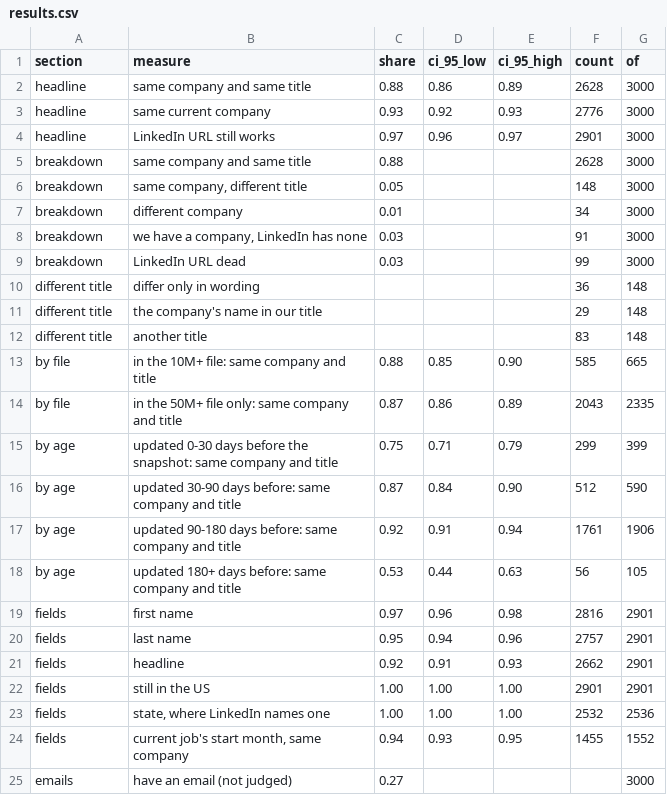
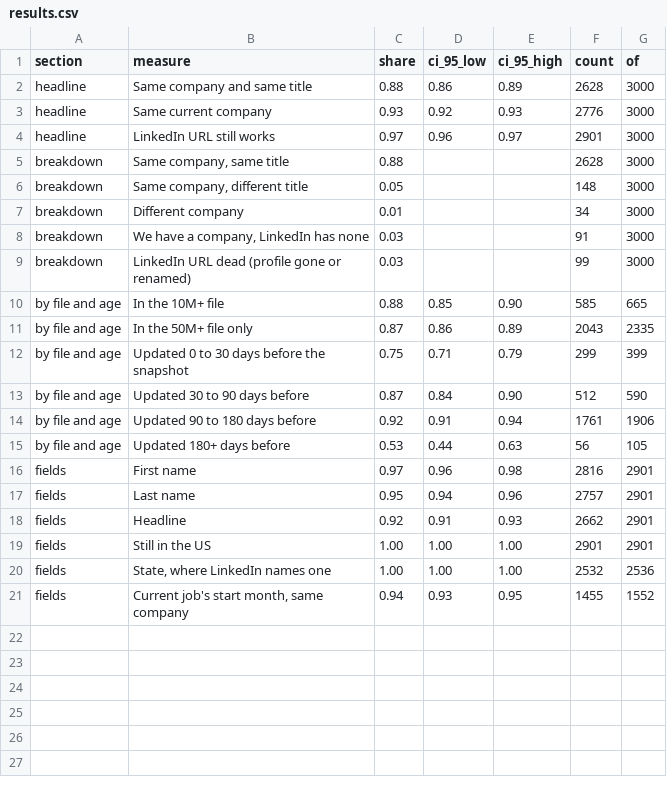
Before and after one commit to waynehamadi/datacircle, a CSV file: benchmarks/us-dataset-vs-linkedin/results.csv, drawn as a sheet.

```diff
--- a/benchmarks/us-dataset-vs-linkedin/results.csv
+++ b/benchmarks/us-dataset-vs-linkedin/results.csv
@@ -1,25 +1,21 @@
 section,measure,share,ci_95_low,ci_95_high,count,of
-headline,same company and same title,0.88,0.86,0.89,2628,3000
-headline,same current company,0.93,0.92,0.93,2776,3000
+headline,Same company and same title,0.88,0.86,0.89,2628,3000
+headline,Same current company,0.93,0.92,0.93,2776,3000
 headline,LinkedIn URL still works,0.97,0.96,0.97,2901,3000
-breakdown,same company and same title,0.88,,,2628,3000
-breakdown,"same company, different title",0.05,,,148,3000
-breakdown,different company,0.01,,,34,3000
-breakdown,"we have a company, LinkedIn has none",0.03,,,91,3000
-breakdown,LinkedIn URL dead,0.03,,,99,3000
-different title,differ only in wording,,,,36,148
-different title,the company's name in our title,,,,29,148
-different title,another title,,,,83,148
-by file,in the 10M+ file: same company and title,0.88,0.85,0.90,585,665
-by file,in the 50M+ file only: same company and title,0.87,0.86,0.89,2043,2335
-by age,updated 0-30 days before the snapshot: same company and title,0.75,0.71,0.79,299,399
-by age,updated 30-90 days before: same company and title,0.87,0.84,0.90,512,590
-by age,updated 90-180 days before: same company and title,0.92,0.91,0.94,1761,1906
-by age,updated 180+ days before: same company and title,0.53,0.44,0.63,56,105
-fields,first name,0.97,0.96,0.98,2816,2901
-fields,last name,0.95,0.94,0.96,2757,2901
-fields,headline,0.92,0.91,0.93,2662,2901
-fields,still in the US,1.00,1.00,1.00,2901,2901
-fields,"state, where LinkedIn names one",1.00,1.00,1.00,2532,2536
-fields,"current job's start month, same company",0.94,0.93,0.95,1455,1552
-emails,have an email (not judged),0.27,,,,3000
+breakdown,"Same company, same title",0.88,,,2628,3000
+breakdown,"Same company, different title",0.05,,,148,3000
+breakdown,Different company,0.01,,,34,3000
+breakdown,"We have a company, LinkedIn has none",0.03,,,91,3000
+breakdown,LinkedIn URL dead (profile gone or renamed),0.03,,,99,3000
+by file and age,In the 10M+ file,0.88,0.85,0.90,585,665
+by file and age,In the 50M+ file only,0.87,0.86,0.89,2043,2335
+by file and age,Updated 0 to 30 days before the snapshot,0.75,0.71,0.79,299,399
+by file and age,Updated 30 to 90 days before,0.87,0.84,0.90,512,590
+by file and age,Updated 90 to 180 days before,0.92,0.91,0.94,1761,1906
+by file and age,Updated 180+ days before,0.53,0.44,0.63,56,105
+fields,First name,0.97,0.96,0.98,2816,2901
+fields,Last name,0.95,0.94,0.96,2757,2901
+fields,Headline,0.92,0.91,0.93,2662,2901
+fields,Still in the US,1.00,1.00,1.00,2901,2901
+fields,"State, where LinkedIn names one",1.00,1.00,1.00,2532,2536
+fields,"Current job's start month, same company",0.94,0.93,0.95,1455,1552
```
Also changed, not shown: benchmarks/b2b-data-api-prices/prices.csv, benchmarks/linkedin-profile-api-prices/prices.csv, 4 other files.
